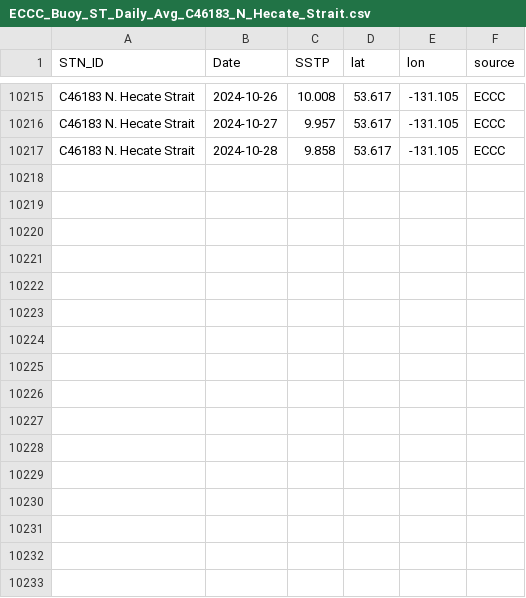
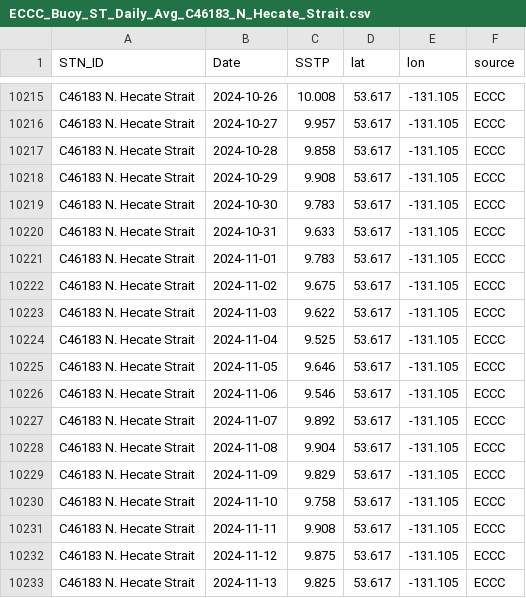
Before and after one commit to IOS-OSD-DPG/Pacific_SST_Monitoring, a CSV file: data/buoy_ST_daily/ECCC_Buoy_ST_Daily_Avg_C46183_N_Hecate_Strait.csv, drawn as a sheet; only a part is shown, gaps mark what is left out.

```diff
--- a/data/buoy_ST_daily/ECCC_Buoy_ST_Daily_Avg_C46183_N_Hecate_Strait.csv
+++ b/data/buoy_ST_daily/ECCC_Buoy_ST_Daily_Avg_C46183_N_Hecate_Strait.csv
@@ -10217 +10217,17 @@
 "C46183 N. Hecate Strait",2024-10-28,9.858,53.617,-131.105,"ECCC"
+"C46183 N. Hecate Strait",2024-10-29,9.908,53.617,-131.105,"ECCC"
+"C46183 N. Hecate Strait",2024-10-30,9.783,53.617,-131.105,"ECCC"
+"C46183 N. Hecate Strait",2024-10-31,9.633,53.617,-131.105,"ECCC"
+"C46183 N. Hecate Strait",2024-11-01,9.783,53.617,-131.105,"ECCC"
+"C46183 N. Hecate Strait",2024-11-02,9.675,53.617,-131.105,"ECCC"
+"C46183 N. Hecate Strait",2024-11-03,9.622,53.617,-131.105,"ECCC"
+"C46183 N. Hecate Strait",2024-11-04,9.525,53.617,-131.105,"ECCC"
+"C46183 N. Hecate Strait",2024-11-05,9.646,53.617,-131.105,"ECCC"
+"C46183 N. Hecate Strait",2024-11-06,9.546,53.617,-131.105,"ECCC"
+"C46183 N. Hecate Strait",2024-11-07,9.892,53.617,-131.105,"ECCC"
+"C46183 N. Hecate Strait",2024-11-08,9.904,53.617,-131.105,"ECCC"
+"C46183 N. Hecate Strait",2024-11-09,9.829,53.617,-131.105,"ECCC"
+"C46183 N. Hecate Strait",2024-11-10,9.758,53.617,-131.105,"ECCC"
+"C46183 N. Hecate Strait",2024-11-11,9.908,53.617,-131.105,"ECCC"
+"C46183 N. Hecate Strait",2024-11-12,9.875,53.617,-131.105,"ECCC"
+"C46183 N. Hecate Strait",2024-11-13,9.825,53.617,-131.105,"ECCC"
```
Also changed, not shown: data/buoy_ST_daily/ECCC_Buoy_ST_Daily_Avg_C46145_Central_Dixon_Entrance.csv, data/buoy_ST_daily/ECCC_Buoy_ST_Daily_Avg_C46205_W_Dixon_Entrance.csv, 52 other files.
